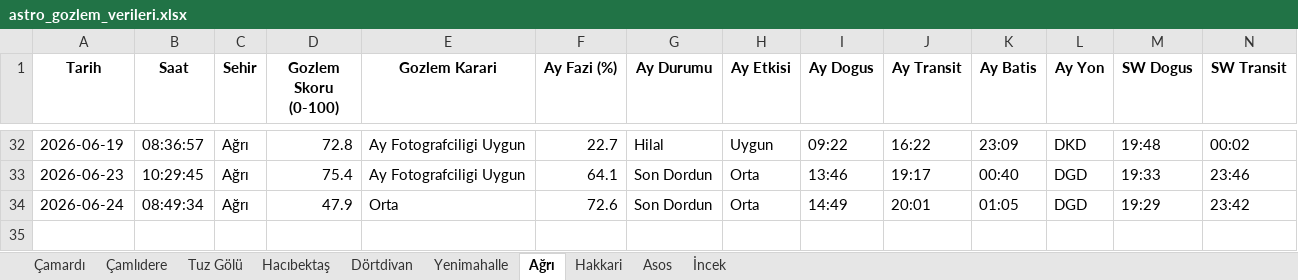
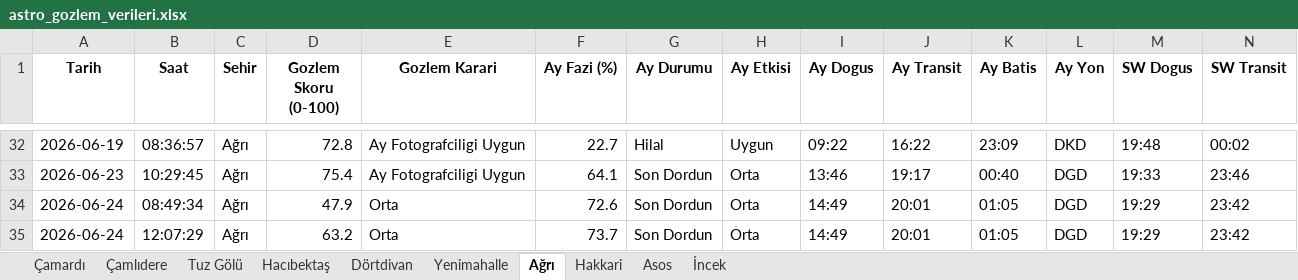
Before and after one commit to muhdogan-max/astro-gozlem, an Excel workbook: HavaTakip/astro_gozlem_verileri.xlsx, sheet Ağrı, drawn as a sheet; only a part is shown, gaps mark what is left out; values as stored, in another font and other column widths than the file's, no borders; rows hold the shown columns only; the diff names each change by its address in the sheet, - before the commit and + after, or states it on an @@ line.

```diff
--- a/HavaTakip/astro_gozlem_verileri.xlsx (sheet Ağrı)
+++ b/HavaTakip/astro_gozlem_verileri.xlsx (sheet Ağrı)
+row 35: 2026-06-24 | 12:07:29 | Ağrı | 63.2 | Orta | 73.7 | Son Dordun | Orta | 14:49 | 20:01 | 01:05 | DGD | 19:29 | 23:42
```
Also changed, not shown: sheet Dörtdivan, sheet Asos, sheet Hakkari, sheet İncek, sheet Çamardı, sheet Çamlıdere, 3 more sheets.
